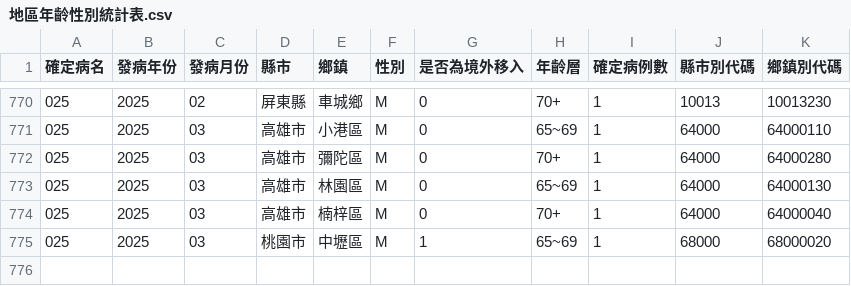
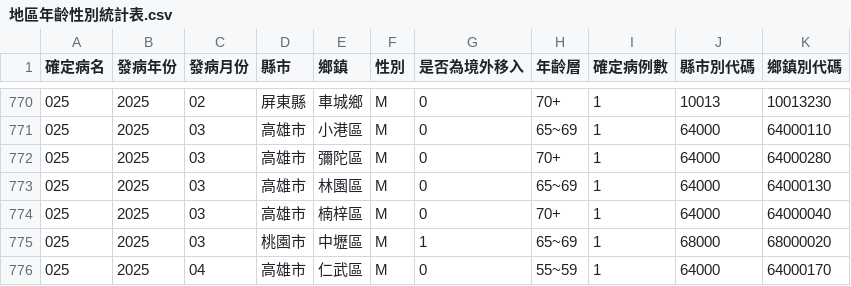
Before and after one commit to doggy8088/cdc-data, a CSV file: data/地區年齡性別統計表-類鼻疽-依發病日統計(以月為單位)/地區年齡性別統計表.csv, drawn as a sheet; only a part is shown, gaps mark what is left out.

```diff
--- a/data/地區年齡性別統計表-類鼻疽-依發病日統計(以月為單位)/地區年齡性別統計表.csv
+++ b/data/地區年齡性別統計表-類鼻疽-依發病日統計(以月為單位)/地區年齡性別統計表.csv
@@ -775 +775,2 @@
 025,2025,03,桃園市,中壢區,M,1,65~69,1,68000,68000020
+025,2025,04,高雄市,仁武區,M,0,55~59,1,64000,64000170
```
Also changed, not shown: data/地區年齡性別統計表-多重抗藥性結核病-依發病日統計(以月為單位)/地區年齡性別統計表.csv, data/地區年齡性別統計表-多重抗藥性結核病-依發病日統計(以週為單位)/地區年齡性別統計表.csv, 12 other files.
